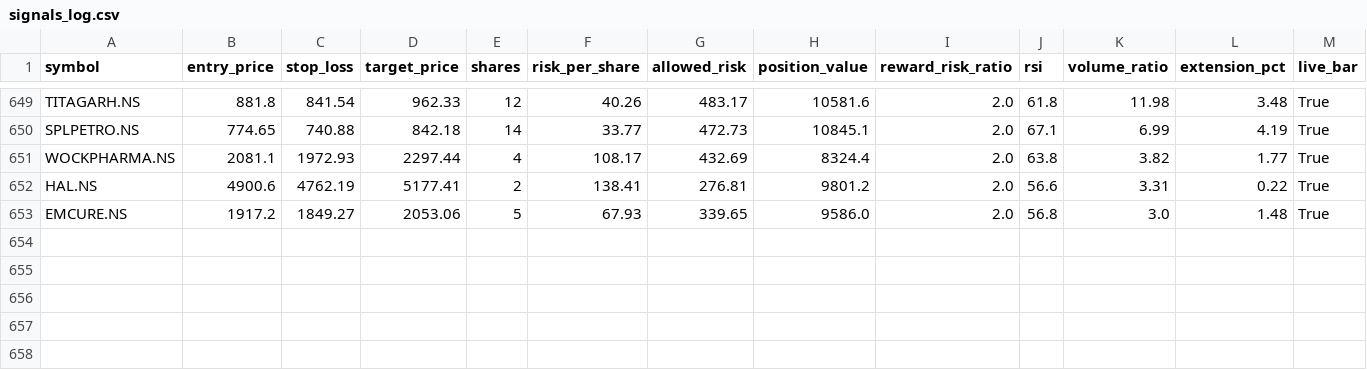
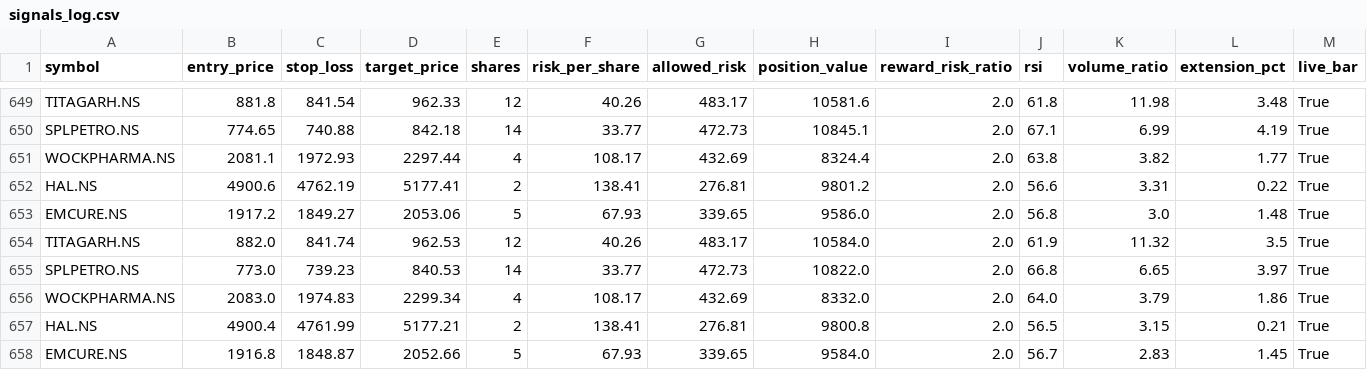
Before and after one commit to eeshanshukla12-star/nse_screener_1_.py, a CSV file: signals_log.csv, drawn as a sheet; only a part is shown, gaps mark what is left out; rows hold the shown columns only; the diff names each change by its address in the sheet, - before the commit and + after, or states it on an @@ line.

Commit message:
Update signal log [skip ci]

```diff
--- a/signals_log.csv
+++ b/signals_log.csv
+row 654: TITAGARH.NS | 882.0 | 841.74 | 962.53 | 12 | 40.26 | 483.17 | 10584.0 | 2.0 | 61.9 | 11.32 | 3.5 | True
+row 655: SPLPETRO.NS | 773.0 | 739.23 | 840.53 | 14 | 33.77 | 472.73 | 10822.0 | 2.0 | 66.8 | 6.65 | 3.97 | True
+row 656: WOCKPHARMA.NS | 2083.0 | 1974.83 | 2299.34 | 4 | 108.17 | 432.69 | 8332.0 | 2.0 | 64.0 | 3.79 | 1.86 | True
+row 657: HAL.NS | 4900.4 | 4761.99 | 5177.21 | 2 | 138.41 | 276.81 | 9800.8 | 2.0 | 56.5 | 3.15 | 0.21 | True
+row 658: EMCURE.NS | 1916.8 | 1848.87 | 2052.66 | 5 | 67.93 | 339.65 | 9584.0 | 2.0 | 56.7 | 2.83 | 1.45 | True
```
